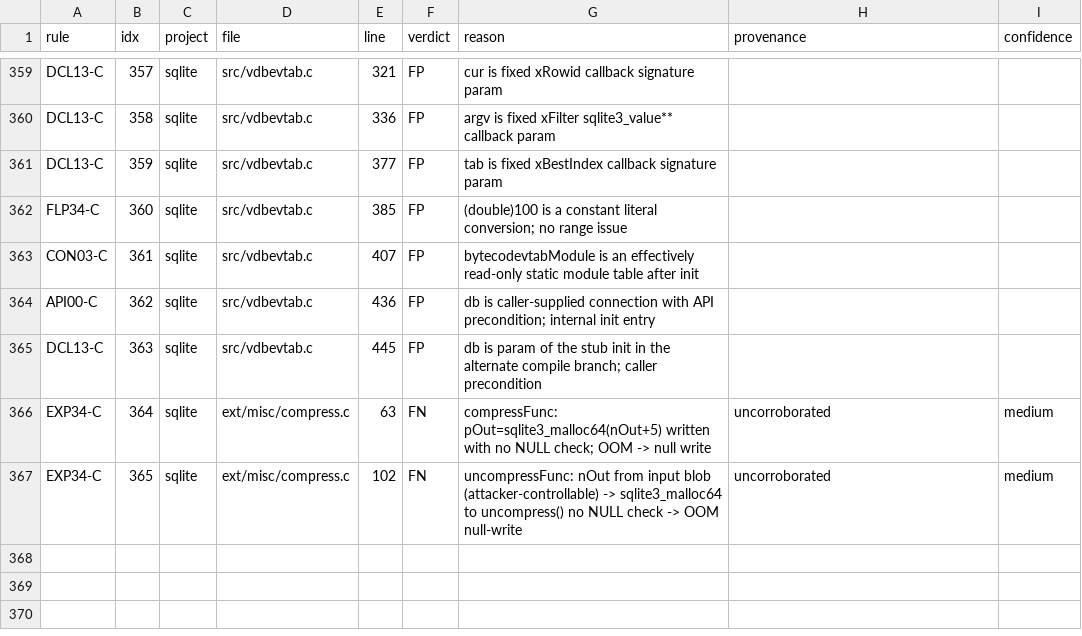
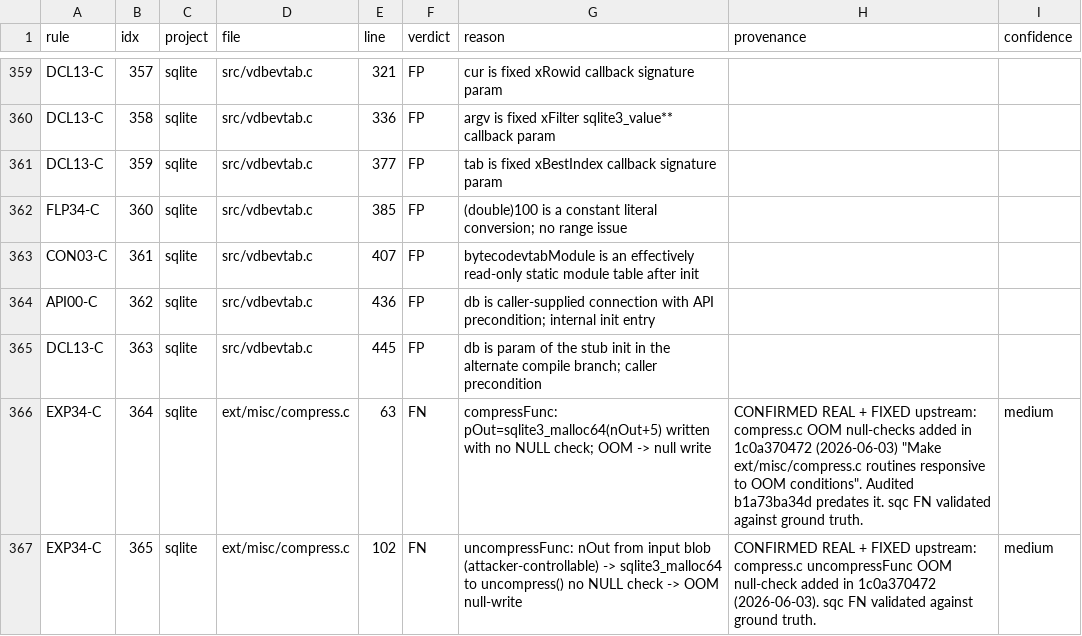
Before and after one commit to brandon-arrendondo/tools_sqc, a CSV file: data/precision_audit/sqlite/adjudication_sqlite_batch2.csv, drawn as a sheet; only a part is shown, gaps mark what is left out.

```diff
--- a/data/precision_audit/sqlite/adjudication_sqlite_batch2.csv
+++ b/data/precision_audit/sqlite/adjudication_sqlite_batch2.csv
@@ -365,3 +365,3 @@ API00-C,362,sqlite,src/vdbevtab.c,436,FP,db is caller-supplied connection with A
 DCL13-C,363,sqlite,src/vdbevtab.c,445,FP,db is param of the stub init in the alternate compile branch; caller precondition,,
-EXP34-C,364,sqlite,ext/misc/compress.c,63,FN,compressFunc: pOut=sqlite3_malloc64(nOut+5) written with no NULL check; OOM -> null write,uncorroborated,medium
-EXP34-C,365,sqlite,ext/misc/compress.c,102,FN,uncompressFunc: nOut from input blob (attacker-controllable) -> sqlite3_malloc64 to uncompress() no NULL check -> OOM null-write,uncorroborated,medium
+EXP34-C,364,sqlite,ext/misc/compress.c,63,FN,compressFunc: pOut=sqlite3_malloc64(nOut+5) written with no NULL check; OOM -> null write,"CONFIRMED REAL + FIXED upstream: compress.c OOM null-checks added in 1c0a370472 (2026-06-03) ""Make ext/misc/compress.c routines responsive to OOM conditions"". Audited b1a73ba34d predates it. sqc FN validated against ground truth.",medium
+EXP34-C,365,sqlite,ext/misc/compress.c,102,FN,uncompressFunc: nOut from input blob (attacker-controllable) -> sqlite3_malloc64 to uncompress() no NULL check -> OOM null-write,CONFIRMED REAL + FIXED upstream: compress.c uncompressFunc OOM null-check added in 1c0a370472 (2026-06-03). sqc FN validated against ground truth.,medium
```
Also changed, not shown: data/precision_audit/sqlite/adjudication_sqlite_batch1.csv, data/precision_audit/sqlite/adjudication_sqlite_fts5_index.csv, 1 other file.
